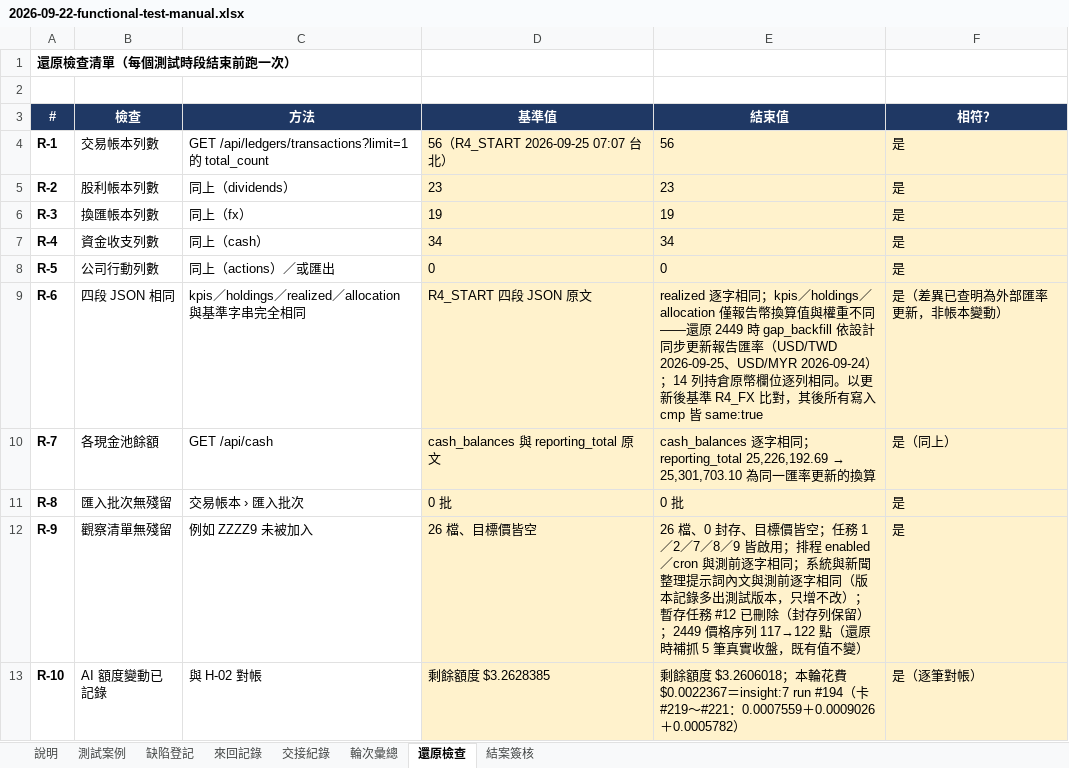
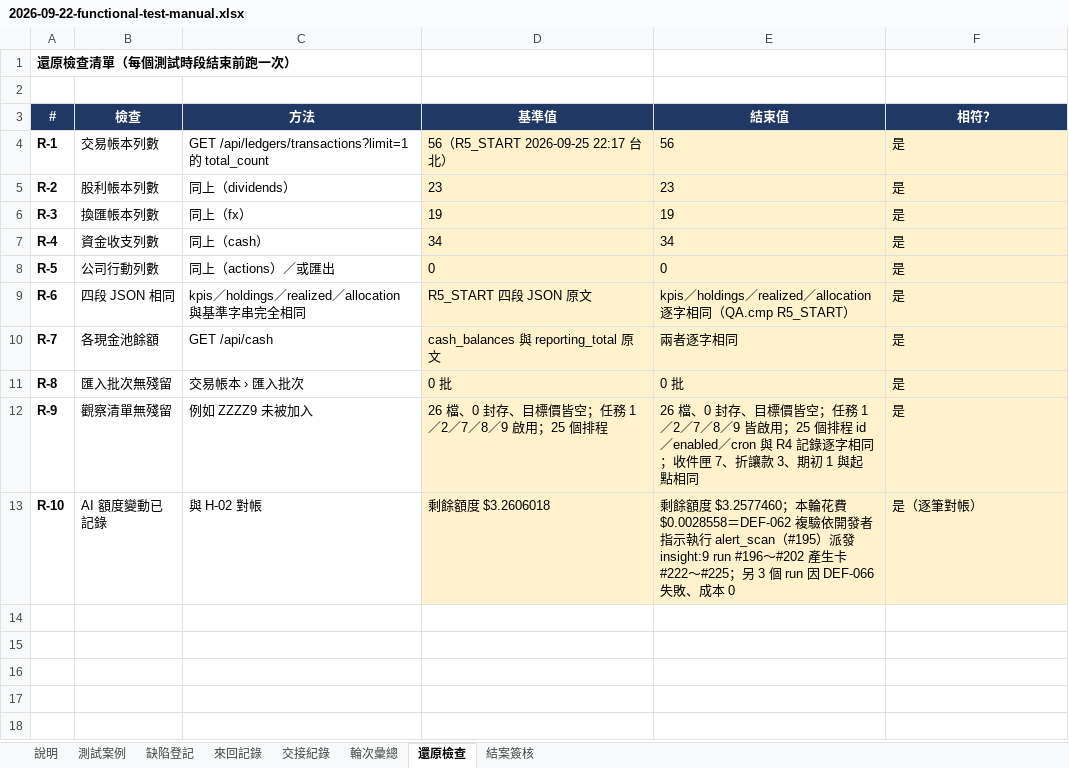
Before and after one commit to hefenglim/invest-portfolio, an Excel workbook: docs/audit/2026-09-22-functional-test-manual.xlsx, sheet 還原檢查, drawn as a sheet; values as stored, in another font and other column widths than the file's, no borders; the diff names each change by its address in the sheet, - before the commit and + after, or states it on an @@ line.

```diff
--- a/docs/audit/2026-09-22-functional-test-manual.xlsx (sheet 還原檢查)
+++ b/docs/audit/2026-09-22-functional-test-manual.xlsx (sheet 還原檢查)
-D4 (基準值): 56（R4_START 2026-09-25 07:07 台北）
+D4 (基準值): 56（R5_START 2026-09-25 22:17 台北）
-D9 (基準值): R4_START 四段 JSON 原文
+D9 (基準值): R5_START 四段 JSON 原文
-E9 (結束值): realized 逐字相同；kpis／holdings／allocation 僅報告幣換算值與權重不同——還原 2449 時 gap_backfill 依設計同步更新報告匯率（USD/TWD 2026-09-25、USD/MYR 2026-09-24）；14 列持倉原幣欄位逐列相同。以更新後基準 R4_FX 比對，其後所有寫入 cmp 皆 same:true
+E9 (結束值): kpis／holdings／realized／allocation 逐字相同（QA.cmp R5_START）
-F9 (相符？): 是（差異已查明為外部匯率更新，非帳本變動）
+F9 (相符？): 是
@@ E10 (結束值): cash_balances 逐字相同；reporting_total 25,226,192.69 → 25,301,703.10 為同一匯率更新的換算 → 兩者逐字相同 @@
-F10 (相符？): 是（同上）
+F10 (相符？): 是
-D12 (基準值): 26 檔、目標價皆空
+D12 (基準值): 26 檔、0 封存、目標價皆空；任務 1／2／7／8／9 啟用；25 個排程
-E12 (結束值): …皆啟用；排程 enabled／cron 與測前逐字相同；系統與新聞整理提示詞內文與測前逐字相同（版本記錄多出測試版本，只增不改）；暫存任務 #12 已刪除（封存列保留）；2449 價格序列 117→122 點（還原時補抓 5 筆真實收盤，既有值不變）
+E12 (結束值): …皆啟用；25 個排程 id／enabled／cron 與 R4 記錄逐字相同；收件匣 7、折讓款 3、期初 1 與起點相同
-D13 (基準值): 剩餘額度 $3.2628385
+D13 (基準值): 剩餘額度 $3.2606018
-E13 (結束值): …度 $3.2606018；本輪花費 $0.0022367＝insight:7 run #194（卡 #219～#221：0.0007559＋0.0009026＋0.0005782）
+E13 (結束值): …度 $3.2577460；本輪花費 $0.0028558＝DEF-062 複驗依開發者指示執行 alert_scan（#195）派發 insight:9 run #196～#202 產生卡 #222～#225；另 3 個 run 因 DEF-066 失敗、成本 0
```
Also changed, not shown: sheet 來回記錄, sheet 缺陷登記, sheet 測試案例, sheet 輪次彙總, sheet 交接紀錄, 1 other file.
